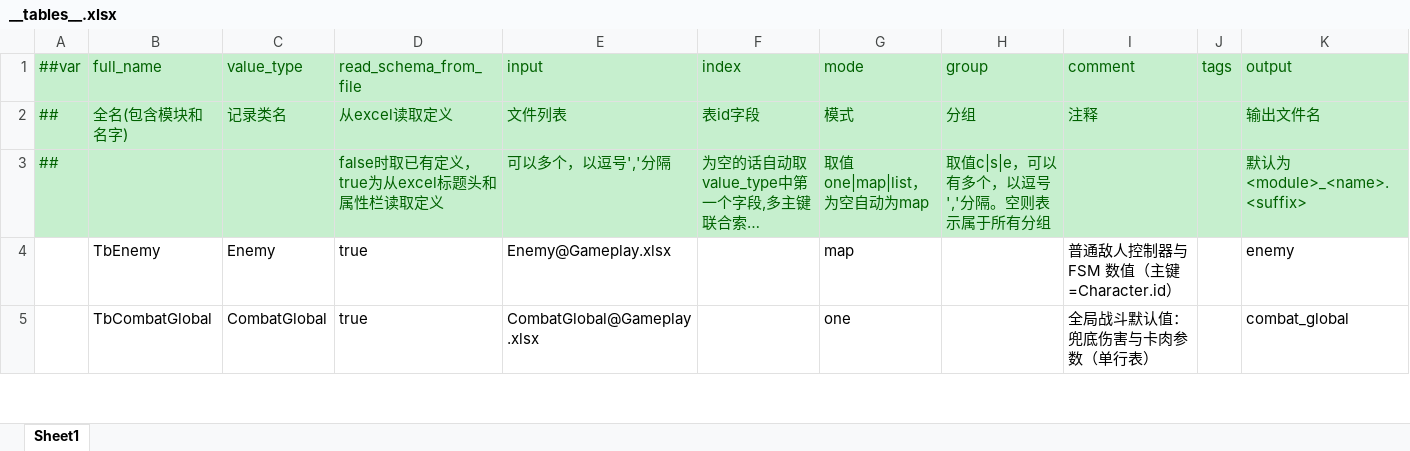
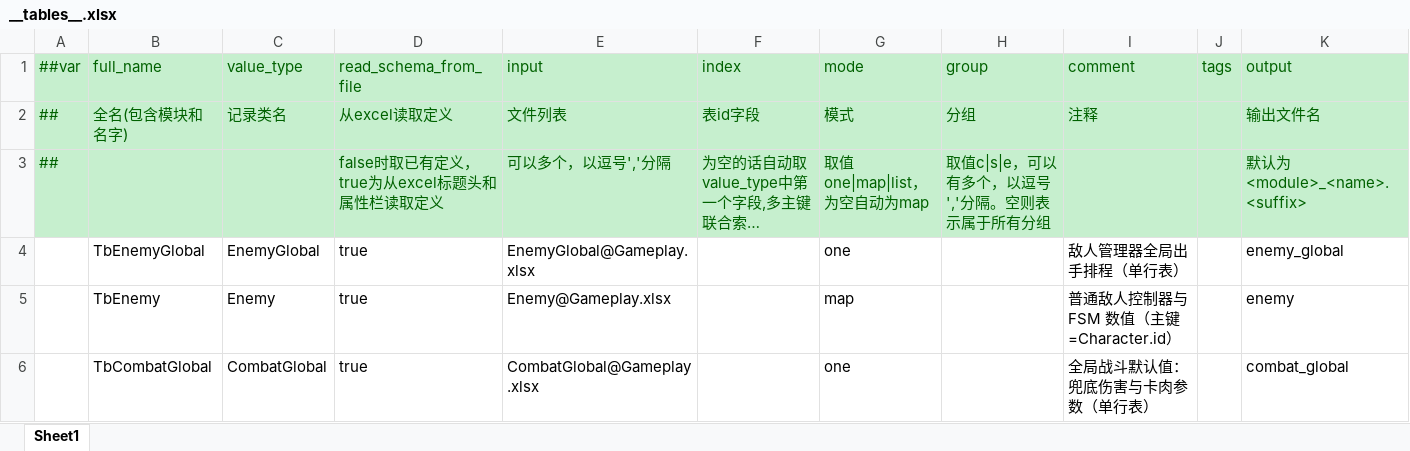
Before and after one commit to chentimian811-netizen/01_Assassin-s-Creed_Demo, an Excel workbook: Config/Luban/Datas/__tables__.xlsx, sheet Sheet1, drawn as a sheet; only a part is shown; long unchanged cells end in …; values as stored, in another font and other column widths than the file's, no borders; the diff names each change by its address in the sheet, - before the commit and + after, or states it on an @@ line.

```diff
--- a/Config/Luban/Datas/__tables__.xlsx (sheet Sheet1)
+++ b/Config/Luban/Datas/__tables__.xlsx (sheet Sheet1)
+row 4:  | TbEnemyGlobal | EnemyGlobal | true | EnemyGlobal@Gameplay.xlsx |  | one |  | 敌人管理器全局出手排程（单行表） |  | enemy_global
```
Also changed, not shown: Config/Luban/Datas/Gameplay.xlsx, 12 other files.
